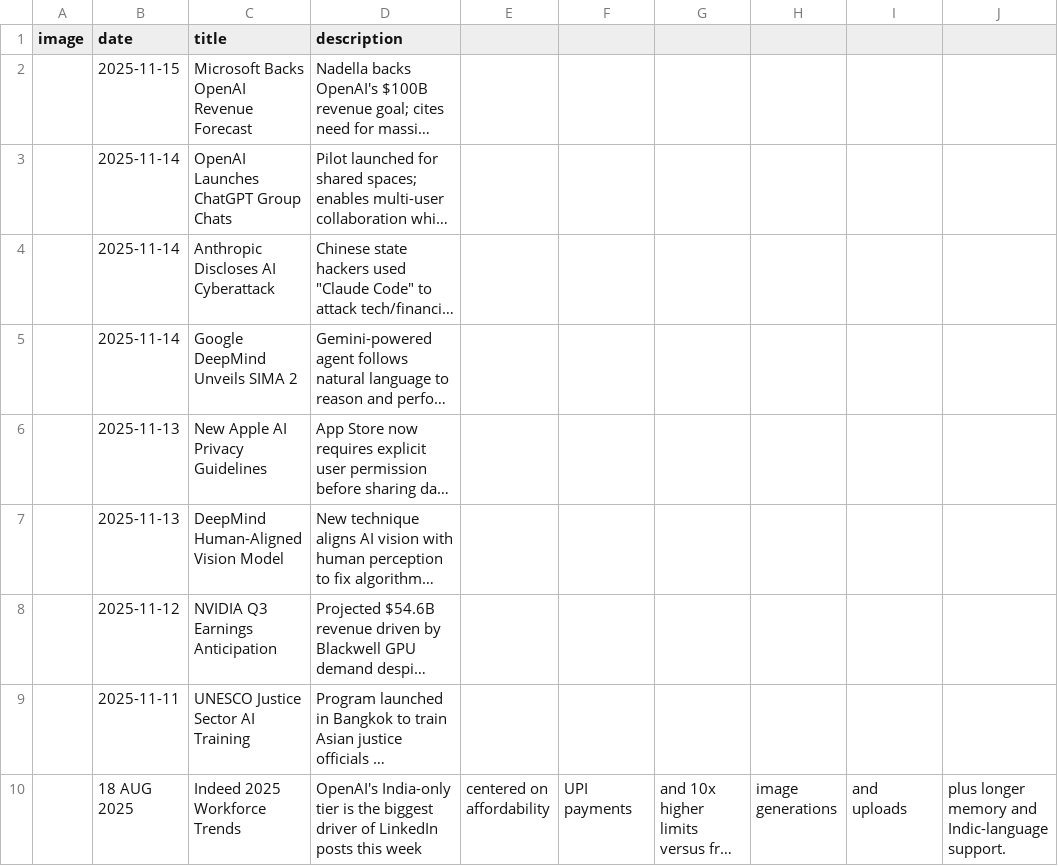
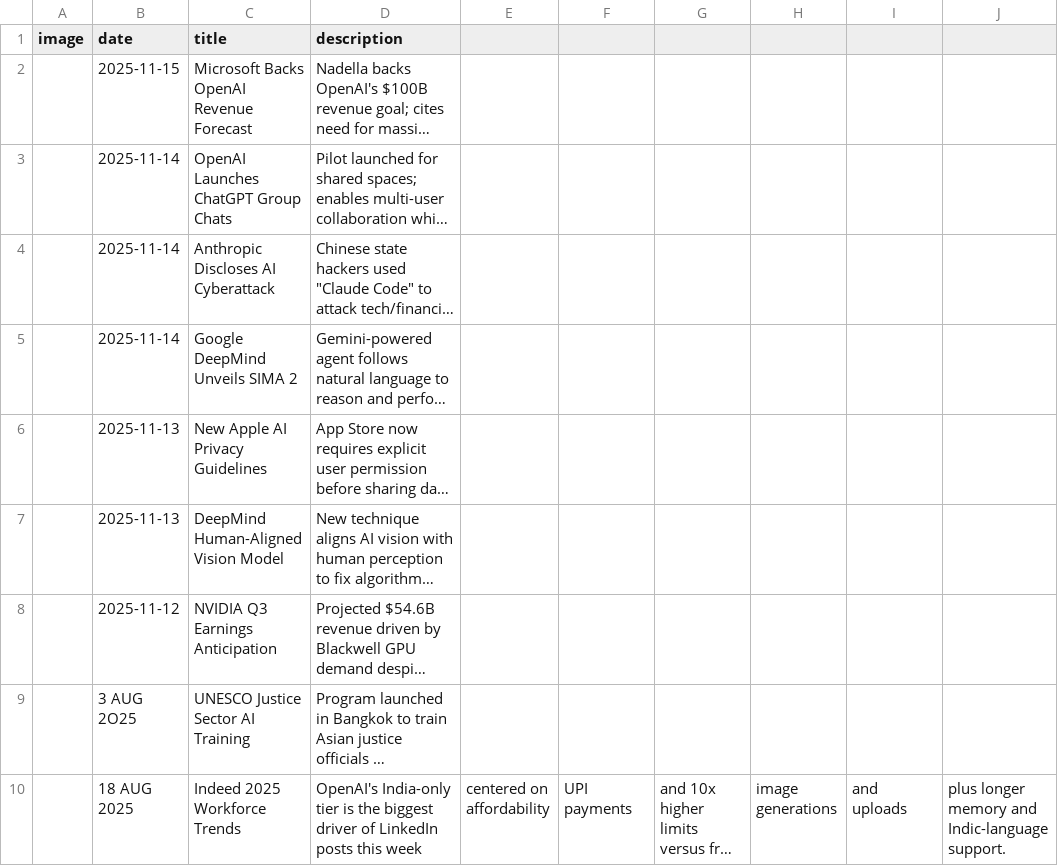
Before and after one commit to custmrteam-code/bai.news, a CSV file: Article/feature.csv, drawn as a sheet; long unchanged cells end in …; the diff names each change by its address in the sheet, - before the commit and + after, or states it on an @@ line.

```diff
--- a/Article/feature.csv
+++ b/Article/feature.csv
-B9 (date): 2025-11-11
+B9 (date): 3 AUG 2O25
```
Also changed, not shown: 12 other files.
